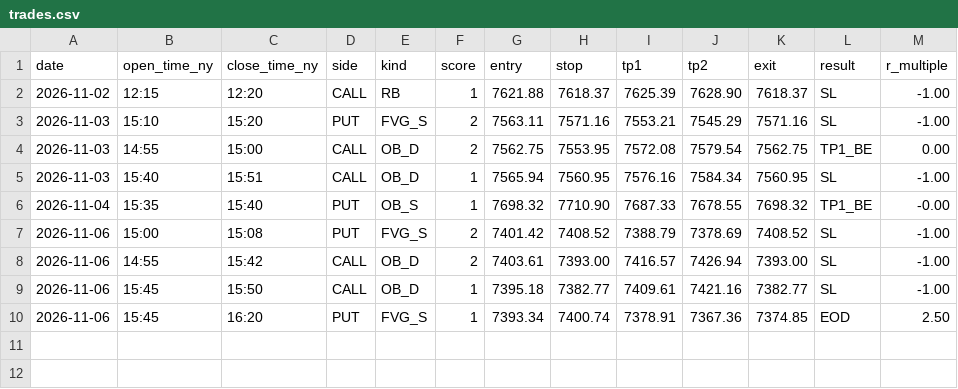
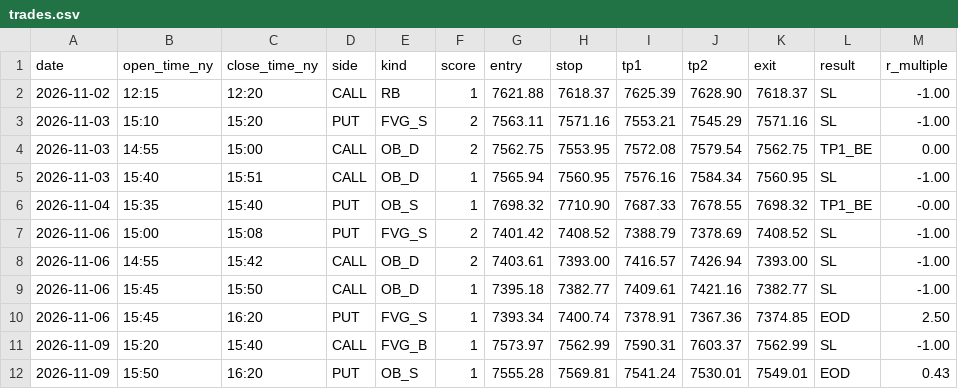
Before and after one commit to Ayedh009/SXP-, a CSV file: stats/trades.csv, drawn as a sheet; the diff names each change by its address in the sheet, - before the commit and + after, or states it on an @@ line.

Commit message:
stats 2026-11-09

```diff
--- a/stats/trades.csv
+++ b/stats/trades.csv
+row 11: 2026-11-09 | 15:20 | 15:40 | CALL | FVG_B | 1 | 7573.97 | 7562.99 | 7590.31 | 7603.37 | 7562.99 | SL | -1.00
+row 12: 2026-11-09 | 15:50 | 16:20 | PUT | OB_S | 1 | 7555.28 | 7569.81 | 7541.24 | 7530.01 | 7549.01 | EOD | 0.43
```
Also changed, not shown: stats/close_predictions.csv.
